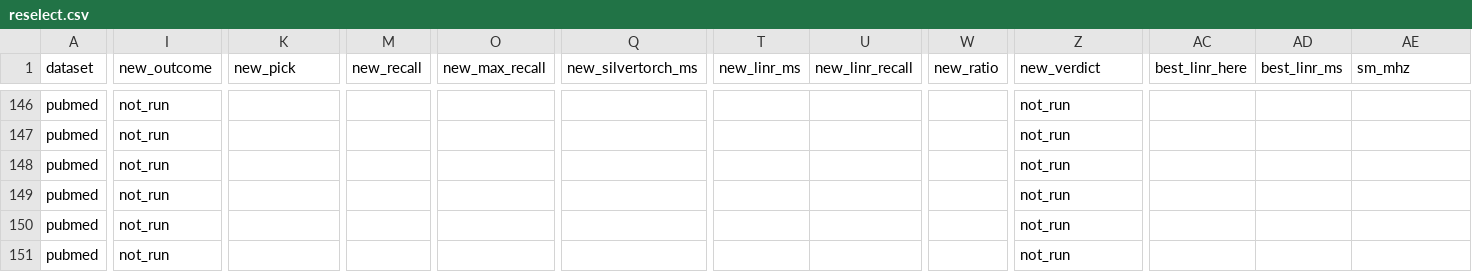
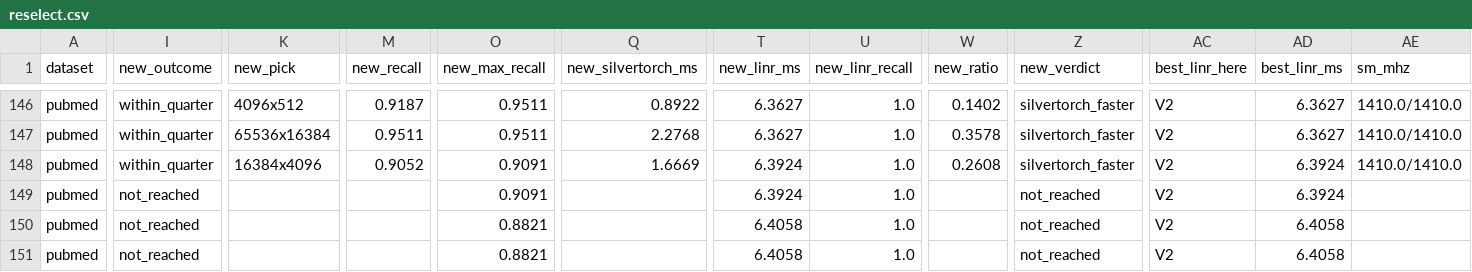
Before and after one commit to rmnigm/retrieve, a CSV file: research/artifacts/st-rerun/reselect.csv, drawn as a sheet; only a part is shown, gaps mark what is left out; the diff covers the shown part only; the diff names each change by its address in the sheet, - before the commit and + after, or states it on an @@ line.

```diff
--- a/research/artifacts/st-rerun/reselect.csv
+++ b/research/artifacts/st-rerun/reselect.csv
-I146:I148 (new_outcome): not_run
+I146:I148 (new_outcome): within_quarter
-K146 (new_pick): (empty)
+K146 (new_pick): 4096x512
-M146 (new_recall): (empty)
+M146 (new_recall): 0.9187
-O146:O147 (new_max_recall): (empty)
+O146:O147 (new_max_recall): 0.9511
-Q146 (new_silvertorch_ms): (empty)
+Q146 (new_silvertorch_ms): 0.8922
-T146:T147 (new_linr_ms): (empty)
+T146:T147 (new_linr_ms): 6.3627
-U146:U151 (new_linr_recall): (empty)
+U146:U151 (new_linr_recall): 1.0
-W146 (new_ratio): (empty)
+W146 (new_ratio): 0.1402
-Z146:Z148 (new_verdict): not_run
+Z146:Z148 (new_verdict): silvertorch_faster
-AC146:AC151 (best_linr_here): (empty)
+AC146:AC151 (best_linr_here): V2
-AD146:AD147 (best_linr_ms): (empty)
+AD146:AD147 (best_linr_ms): 6.3627
-AE146:AE148 (sm_mhz): (empty)
+AE146:AE148 (sm_mhz): 1410.0/1410.0
-K147 (new_pick): (empty)
+K147 (new_pick): 65536x16384
-M147 (new_recall): (empty)
+M147 (new_recall): 0.9511
-Q147 (new_silvertorch_ms): (empty)
+Q147 (new_silvertorch_ms): 2.2768
-W147 (new_ratio): (empty)
+W147 (new_ratio): 0.3578
-K148 (new_pick): (empty)
+K148 (new_pick): 16384x4096
-M148 (new_recall): (empty)
+M148 (new_recall): 0.9052
-O148:O149 (new_max_recall): (empty)
+O148:O149 (new_max_recall): 0.9091
-Q148 (new_silvertorch_ms): (empty)
+Q148 (new_silvertorch_ms): 1.6669
-T148:T149 (new_linr_ms): (empty)
+T148:T149 (new_linr_ms): 6.3924
-W148 (new_ratio): (empty)
+W148 (new_ratio): 0.2608
-AD148:AD149 (best_linr_ms): (empty)
+AD148:AD149 (best_linr_ms): 6.3924
-I149:I151 (new_outcome): not_run
+I149:I151 (new_outcome): not_reached
-Z149:Z151 (new_verdict): not_run
+Z149:Z151 (new_verdict): not_reached
-O150:O151 (new_max_recall): (empty)
+O150:O151 (new_max_recall): 0.8821
-T150:T151 (new_linr_ms): (empty)
+T150:T151 (new_linr_ms): 6.4058
-AD150:AD151 (best_linr_ms): (empty)
+AD150:AD151 (best_linr_ms): 6.4058
```
Also changed, not shown: 114 edited cells elsewhere in this file, 2 other files.
